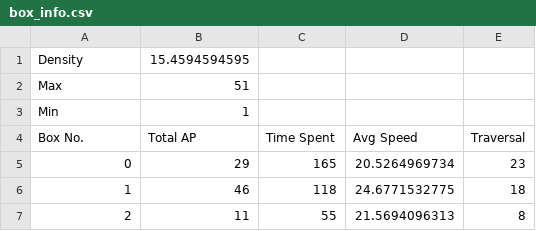
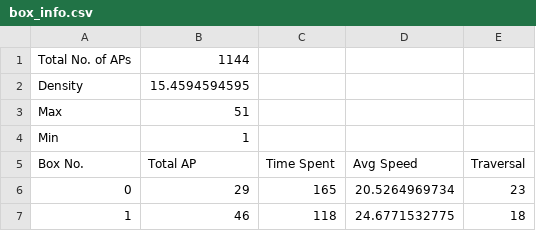
Before and after one commit to chrstnnglc/apcensus, a CSV file: areas_traces/tvill/analysis_csv/tve/box_info.csv, drawn as a sheet; only a part is shown; the shorter side is filled out with more unchanged rows.

```diff
--- a/areas_traces/tvill/analysis_csv/tve/box_info.csv
+++ b/areas_traces/tvill/analysis_csv/tve/box_info.csv
@@ -1 +1,2 @@
+Total No. of APs,1144
 Density,15.4594594595
```
Also changed, not shown: areas_traces/tvill/analysis_csv/tve/tve_confident.csv, areas_traces/tvill/cross_ref/TVExGTDxWDB/comp3-cross_all.csv, 22 other files.
